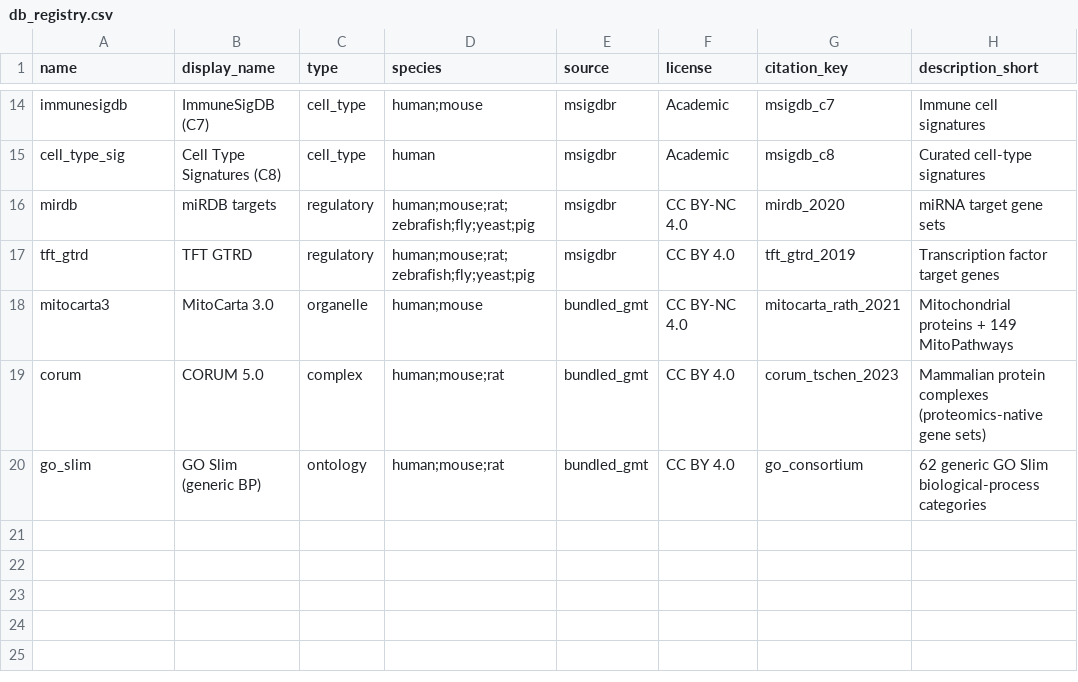
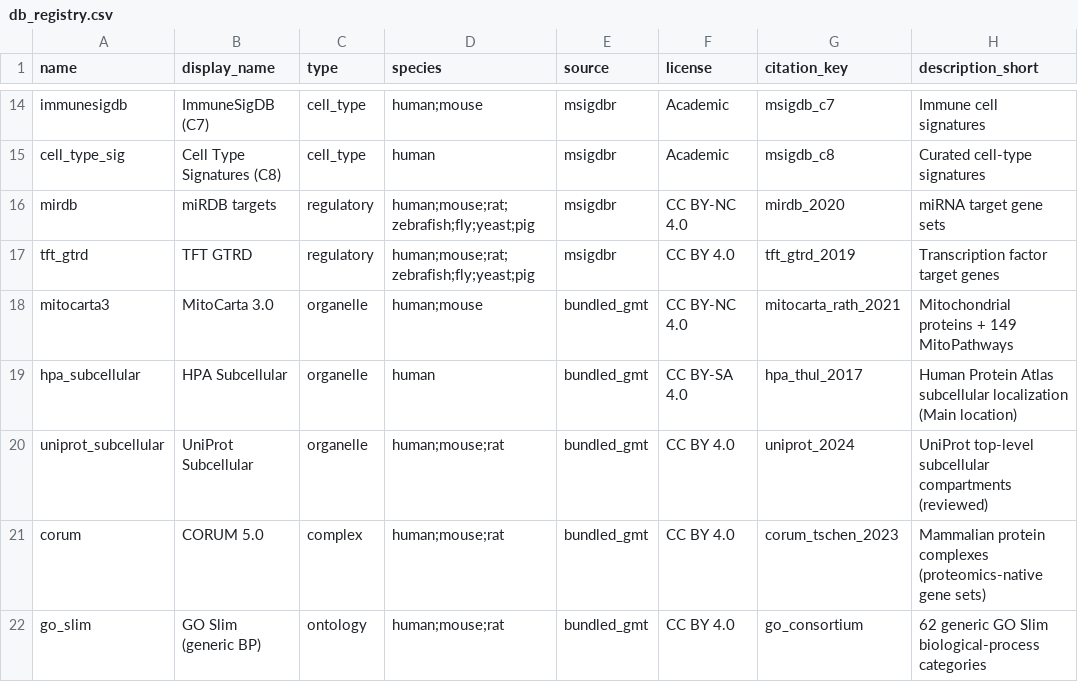
Before and after one commit to Dustyn-T-Lewis/enrichVolcano, a CSV file: inst/extdata/db_registry.csv, drawn as a sheet; only a part is shown, gaps mark what is left out.

Commit message:
Add HPA + UniProt subcellular databases; fix registry reproducibility (#3)
* fix: make build_registry.R reproduce the shipped db_registry.csv

The registry builder had drifted from the shipped CSV: it still emitted
hpa_subcellular, uniprot_subcellular, disgenet and opentargets_disease,
was missing the corum and go_slim rows, and listed mitocarta3 as
human;mouse;rat though only human+mouse GMTs are built. Re-running it now
reproduces inst/extdata/db_registry.csv byte-for-byte (19 rows).

Add a round-trip test that regenerates the registry in a tempdir and
asserts it is identical to the shipped CSV, so the builder cannot silently
drift again.

* feat: add HPA and UniProt subcellular databases

Register two whole-cell compartment maps as bundled GMTs, bringing the
registry to 21 databases:

- hpa_subcellular (human, CC BY-SA 4.0): 49 imaging-based "Main location"
  sets from the Human Protein Atlas.
- uniprot_subcellular (human/mouse/rat, CC BY 4.0): top-level subcellular
  compartments parsed from reviewed UniProt entries (206/195/159 sets).

build_uniprot_gmt() now maps the UniProt REST field names
("Gene Names (primary)", "Subcellular location [CC]") to the canonical
columns and parses the free-text CC location field: it strips the
"SUBCELLULAR LOCATION:" prefix, {ECO} evidence tags, Note= text and
[Isoform] markers, then reduces each statement to its leading
compartment (dropping membrane-topology descriptors).

Tests cover registration, per-species resolution, the human-only species
guard for HPA, and the CC parser. Vignette, README and REFERENCES.bib
updated for the two new sources.

```diff
--- a/inst/extdata/db_registry.csv
+++ b/inst/extdata/db_registry.csv
@@ -18,2 +18,4 @@ tft_gtrd,TFT GTRD,regulatory,human;mouse;rat;zebrafish;fly;yeast;pig,msigdbr,CC
 mitocarta3,MitoCarta 3.0,organelle,human;mouse,bundled_gmt,CC BY-NC 4.0,mitocarta_rath_2021,Mitochondrial proteins + 149 MitoPathways
+hpa_subcellular,HPA Subcellular,organelle,human,bundled_gmt,CC BY-SA 4.0,hpa_thul_2017,Human Protein Atlas subcellular localization (Main location)
+uniprot_subcellular,UniProt Subcellular,organelle,human;mouse;rat,bundled_gmt,CC BY 4.0,uniprot_2024,UniProt top-level subcellular compartments (reviewed)
 corum,CORUM 5.0,complex,human;mouse;rat,bundled_gmt,CC BY 4.0,corum_tschen_2023,Mammalian protein complexes (proteomics-native gene sets)
```
Also changed, not shown: 12 other files.
